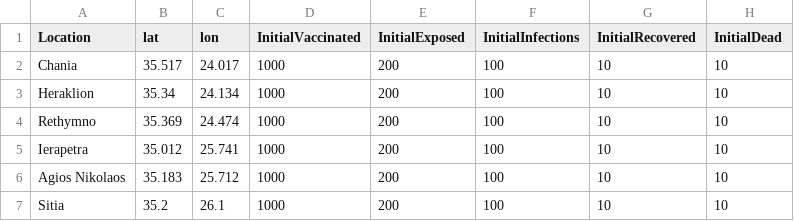
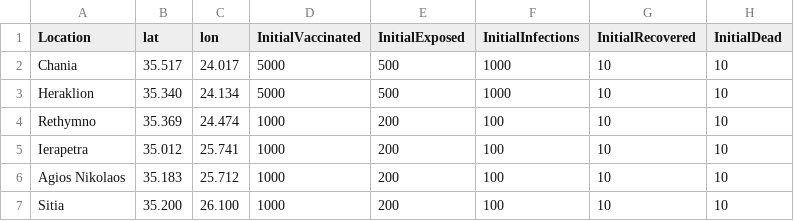
Before and after one commit to ashokkrish/spatialEpisim, a CSV file: seeddata/GRC_Crete_InitialSeedData.csv, drawn as a sheet.

Commit message:
Revised the Seed Data for Crete, Greece

```diff
--- a/seeddata/GRC_Crete_InitialSeedData.csv
+++ b/seeddata/GRC_Crete_InitialSeedData.csv
@@ -1,4 +1,4 @@
 Location,lat,lon,InitialVaccinated,InitialExposed,InitialInfections,InitialRecovered,InitialDead
-Chania,35.517,24.017,1000,200,100,10,10
-Heraklion,35.34,24.134,1000,200,100,10,10
+Chania,35.517,24.017,5000,500,1000,10,10
+Heraklion,35.340,24.134,5000,500,1000,10,10
 Rethymno,35.369,24.474,1000,200,100,10,10
@@ -6,2 +6,2 @@ Ierapetra,35.012,25.741,1000,200,100,10,10
 Agios Nikolaos,35.183,25.712,1000,200,100,10,10
-Sitia,35.2,26.1,1000,200,100,10,10
+Sitia,35.200,26.100,1000,200,100,10,10
```
